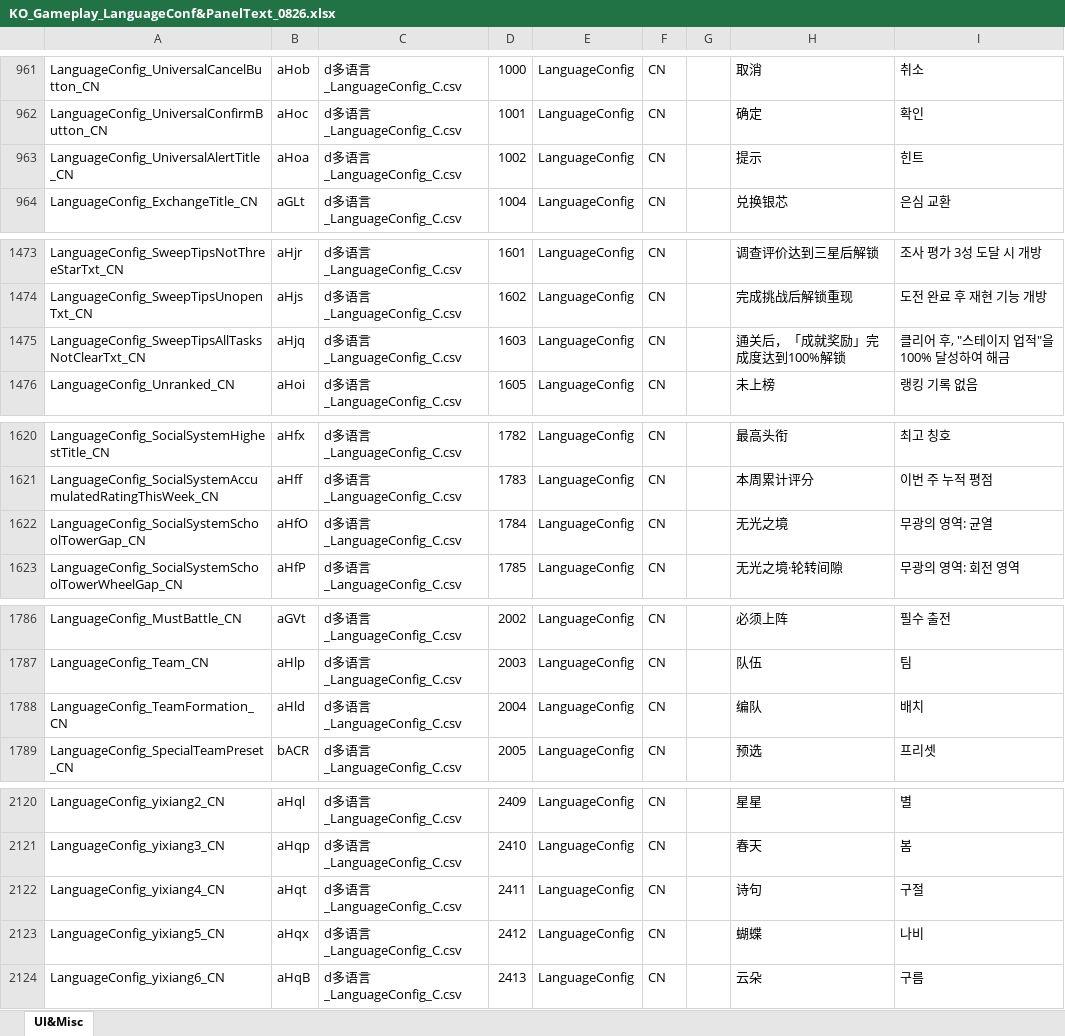
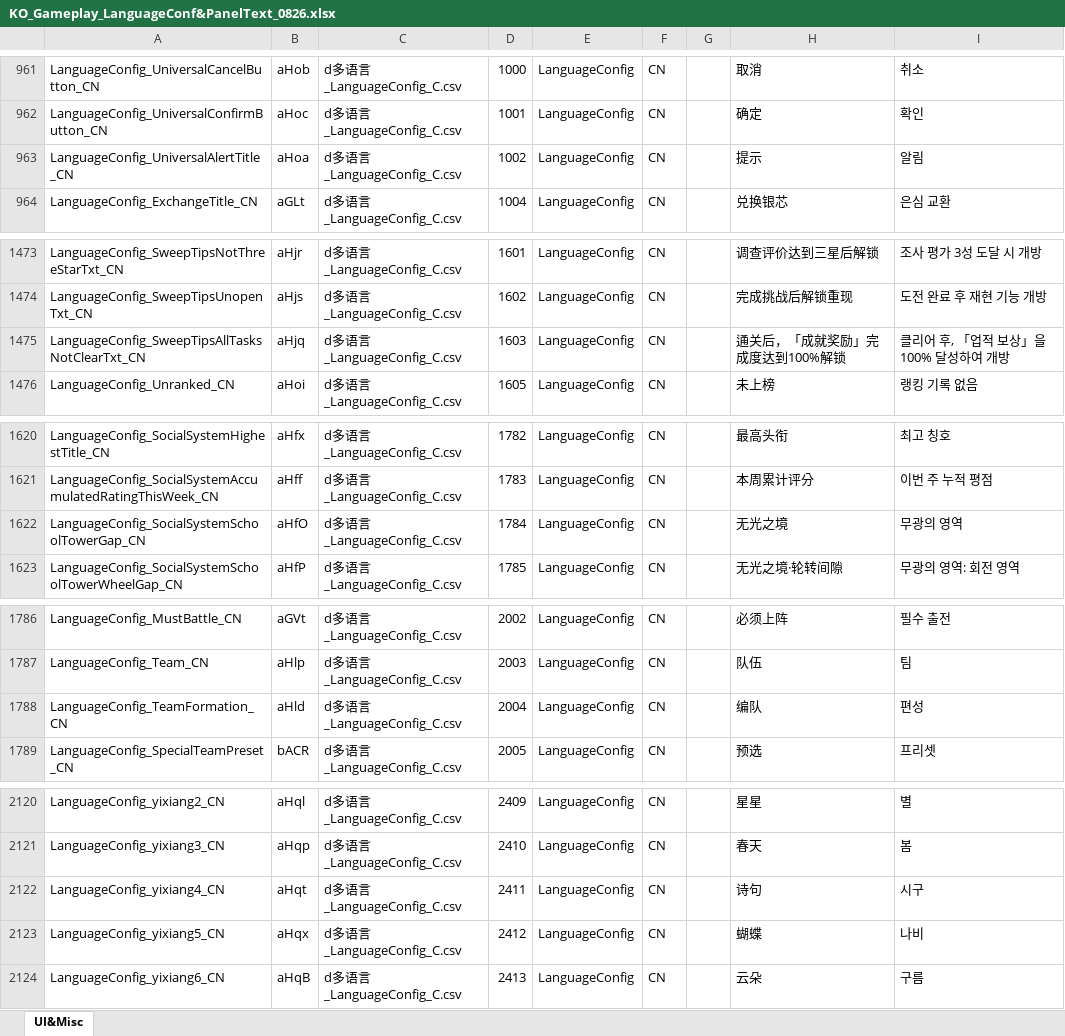
Before and after one commit to darker-kuro/Morimens-Localizations, an Excel workbook: TRANSLATIONS/01_UPLOAD_YOUR_CONTRIBUTIONS/ko/KO_Gameplay_LanguageConf&PanelText_0826.xlsx, sheet UI&Misc, drawn as a sheet; only a part is shown, gaps mark what is left out; values as stored, in another font and other column widths than the file's, no borders; charts and pictures not drawn; the diff covers the shown part only; the diff names each change by its address in the sheet, - before the commit and + after, or states it on an @@ line.

```diff
--- a/TRANSLATIONS/01_UPLOAD_YOUR_CONTRIBUTIONS/ko/KO_Gameplay_LanguageConf&PanelText_0826.xlsx (sheet UI&Misc)
+++ b/TRANSLATIONS/01_UPLOAD_YOUR_CONTRIBUTIONS/ko/KO_Gameplay_LanguageConf&PanelText_0826.xlsx (sheet UI&Misc)
-I963: 힌트
+I963: 알림
-I1475: 클리어 후, "스테이지 업적"을 100% 달성하여 해금
+I1475: 클리어 후, 「업적 보상」을 100% 달성하여 개방
-I1622: 무광의 영역: 균열
+I1622: 무광의 영역
-I1788: 배치
+I1788: 편성
-I2122: 구절
+I2122: 시구
```
Also changed, not shown: 43 edited cells elsewhere in this sheet, charts or pictures, TRANSLATIONS/01_UPLOAD_YOUR_CONTRIBUTIONS/ko/KO_Story_AvgRole.xlsx, 1 other file.
